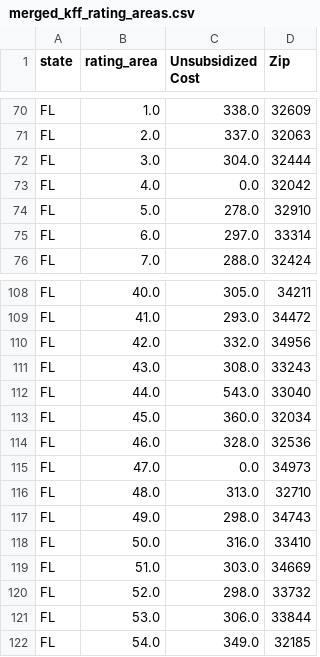
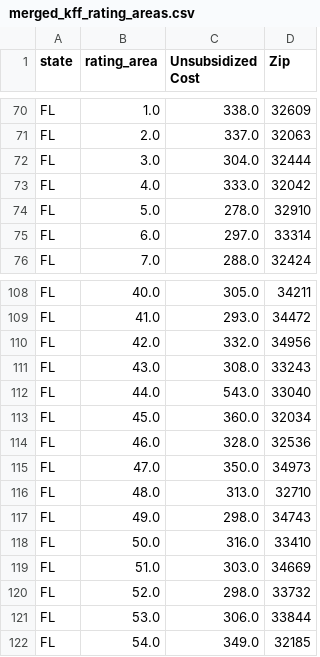
Before and after one commit to daphnehanse11/slspc, a CSV file: merged_kff_rating_areas.csv, drawn as a sheet; only a part is shown, gaps mark what is left out.

Commit message:
last 2 florida

```diff
--- a/merged_kff_rating_areas.csv
+++ b/merged_kff_rating_areas.csv
@@ -72,3 +72,3 @@ FL,2.0,337.0,32063
 FL,3.0,304.0,32444
-FL,4.0,0.0,32042
+FL,4.0,333.0,32042
 FL,5.0,278.0,32910
@@ -114,3 +114,3 @@ FL,45.0,360.0,32034
 FL,46.0,328.0,32536
-FL,47.0,0.0,34973
+FL,47.0,350.0,34973
 FL,48.0,313.0,32710
```
